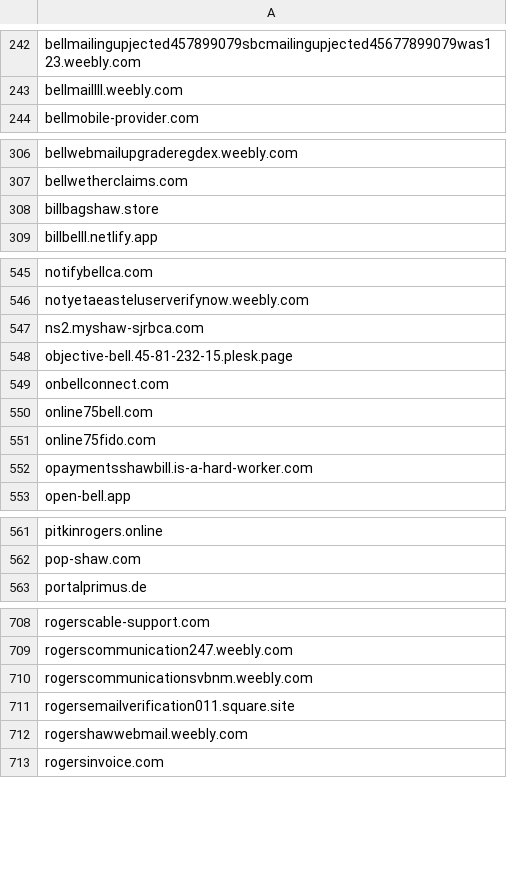
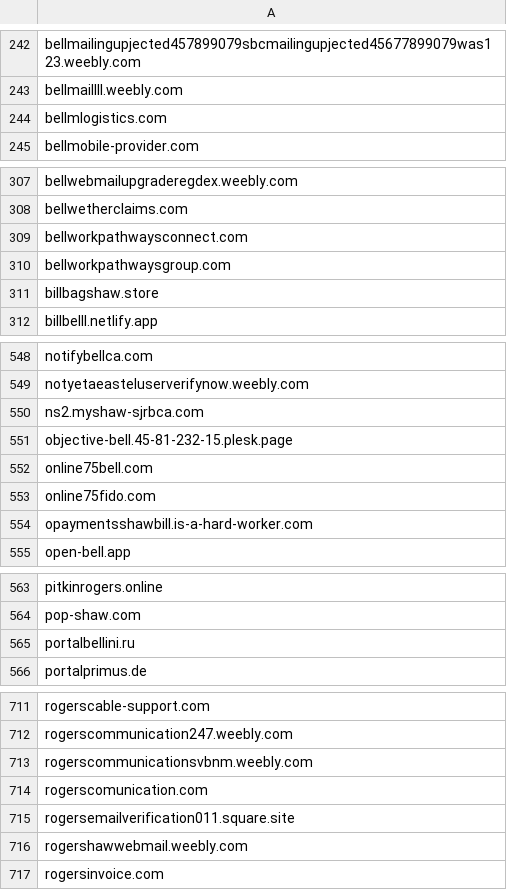
Before and after one commit to Phishcan/phishcan-data, a CSV file: api/utilities/comprehensive_utilities_phishing_domains.csv, drawn as a sheet; only a part is shown, gaps mark what is left out.

```diff
--- a/api/utilities/comprehensive_utilities_phishing_domains.csv
+++ b/api/utilities/comprehensive_utilities_phishing_domains.csv
@@ -243,2 +243,3 @@ bellmailingupjected457899079sbcmailingupjected45677899079was123.weebly.com
 bellmaillll.weebly.com
+bellmlogistics.com
 bellmobile-provider.com
@@ -307,2 +308,4 @@ bellwebmailupgraderegdex.weebly.com
 bellwetherclaims.com
+bellworkpathwaysconnect.com
+bellworkpathwaysgroup.com
 billbagshaw.store
@@ -548,3 +551,2 @@ ns2.myshaw-sjrbca.com
 objective-bell.45-81-232-15.plesk.page
-onbellconnect.com
 online75bell.com
@@ -562,2 +564,3 @@ pitkinrogers.online
 pop-shaw.com
+portalbellini.ru
 portalprimus.de
@@ -710,2 +713,3 @@ rogerscommunication247.weebly.com
 rogerscommunicationsvbnm.weebly.com
+rogerscomunication.com
 rogersemailverification011.square.site
```
Also changed, not shown: api/banking/comprehensive_banking_phishing_domains.csv, api/government/comprehensive_government_phishing_domains.csv, 11 other files.
